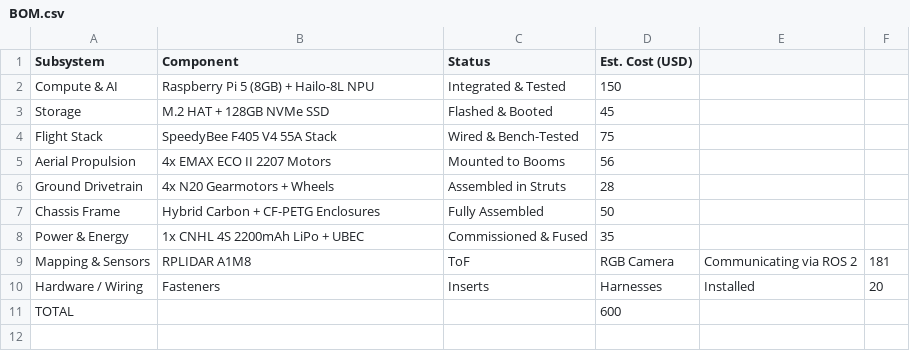
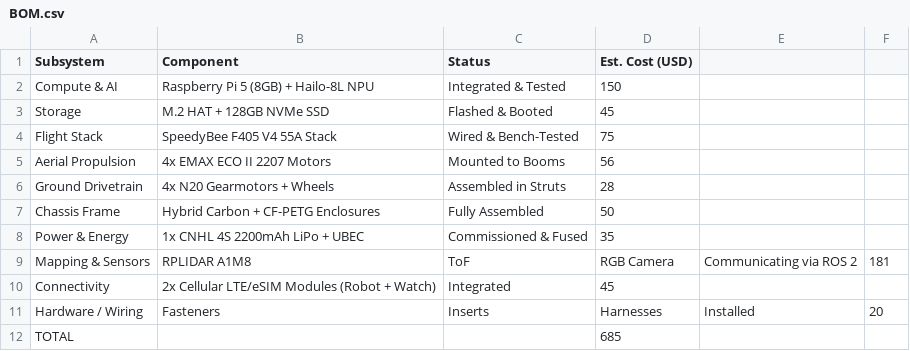
Before and after one commit to mayankdange67-web/guardian-x1, a CSV file: guardian-x1/docs/BOM.csv, drawn as a sheet.

Commit message:
Update total in BOM.csv from 600 to 685

```diff
--- a/guardian-x1/docs/BOM.csv
+++ b/guardian-x1/docs/BOM.csv
@@ -9,3 +9,4 @@ Power & Energy,1x CNHL 4S 2200mAh LiPo + UBEC,Commissioned & Fused,35
 Mapping & Sensors,RPLIDAR A1M8, ToF, RGB Camera,Communicating via ROS 2,181
+Connectivity,2x Cellular LTE/eSIM Modules (Robot + Watch),Integrated,45
 Hardware / Wiring,Fasteners, Inserts, Harnesses,Installed,20
-TOTAL,,,600
+TOTAL,,,685
```
